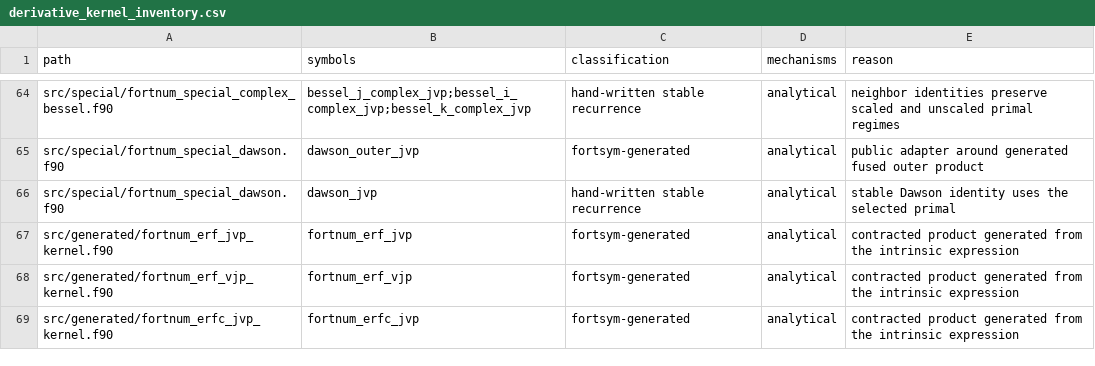
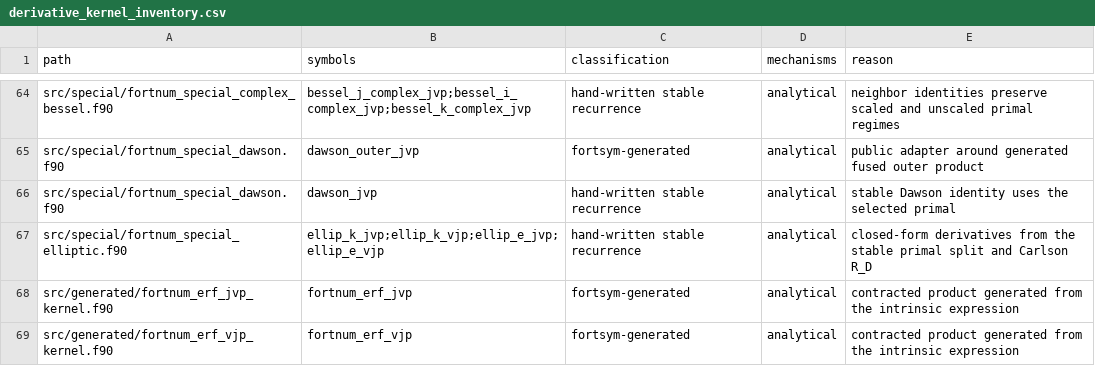
Before and after one commit to lazy-fortran/fortnum, a CSV file: docs/design/derivative_kernel_inventory.csv, drawn as a sheet; only a part is shown, gaps mark what is left out; the shorter side is filled out with more unchanged rows.

Commit message:
special: complete elliptic integrals K(m), E(m) with log-singular split and derivatives

```diff
--- a/docs/design/derivative_kernel_inventory.csv
+++ b/docs/design/derivative_kernel_inventory.csv
@@ -66,2 +66,3 @@ src/special/fortnum_special_dawson.f90,dawson_outer_jvp,fortsym-generated,analyt
 src/special/fortnum_special_dawson.f90,dawson_jvp,hand-written stable recurrence,analytical,stable Dawson identity uses the selected primal
+src/special/fortnum_special_elliptic.f90,ellip_k_jvp;ellip_k_vjp;ellip_e_jvp;ellip_e_vjp,hand-written stable recurrence,analytical,closed-form derivatives from the stable primal split and Carlson R_D
 src/generated/fortnum_erf_jvp_kernel.f90,fortnum_erf_jvp,fortsym-generated,analytical,contracted product generated from the intrinsic expression
```
Also changed, not shown: 6 other files.
